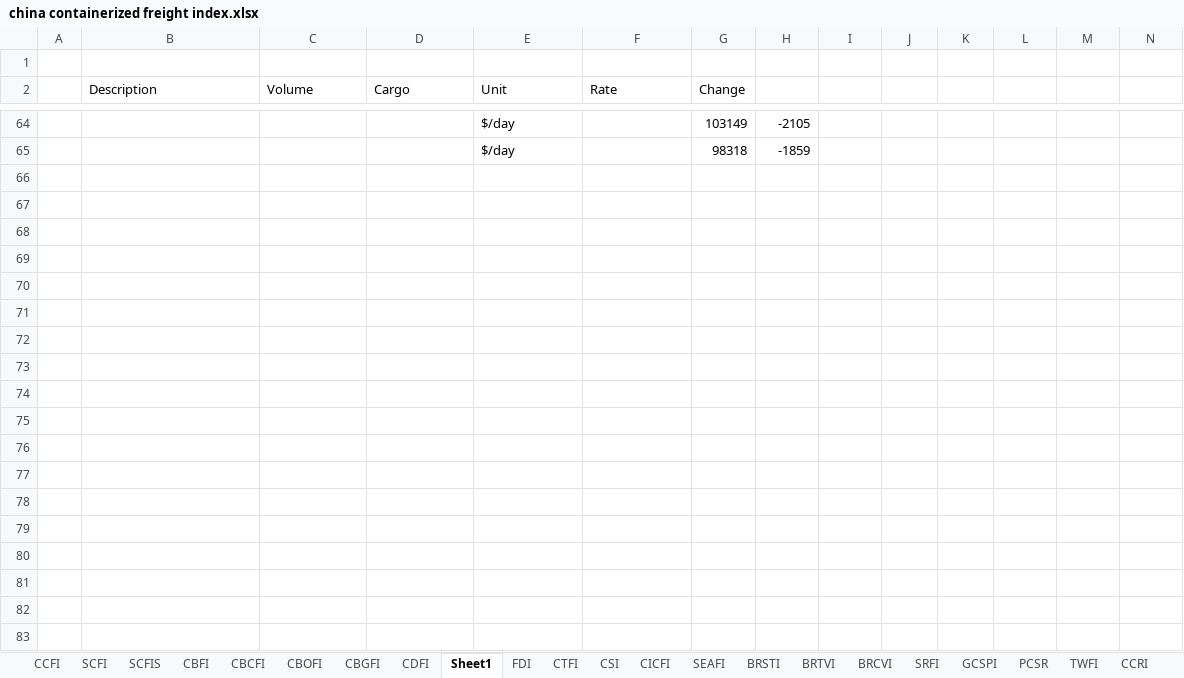
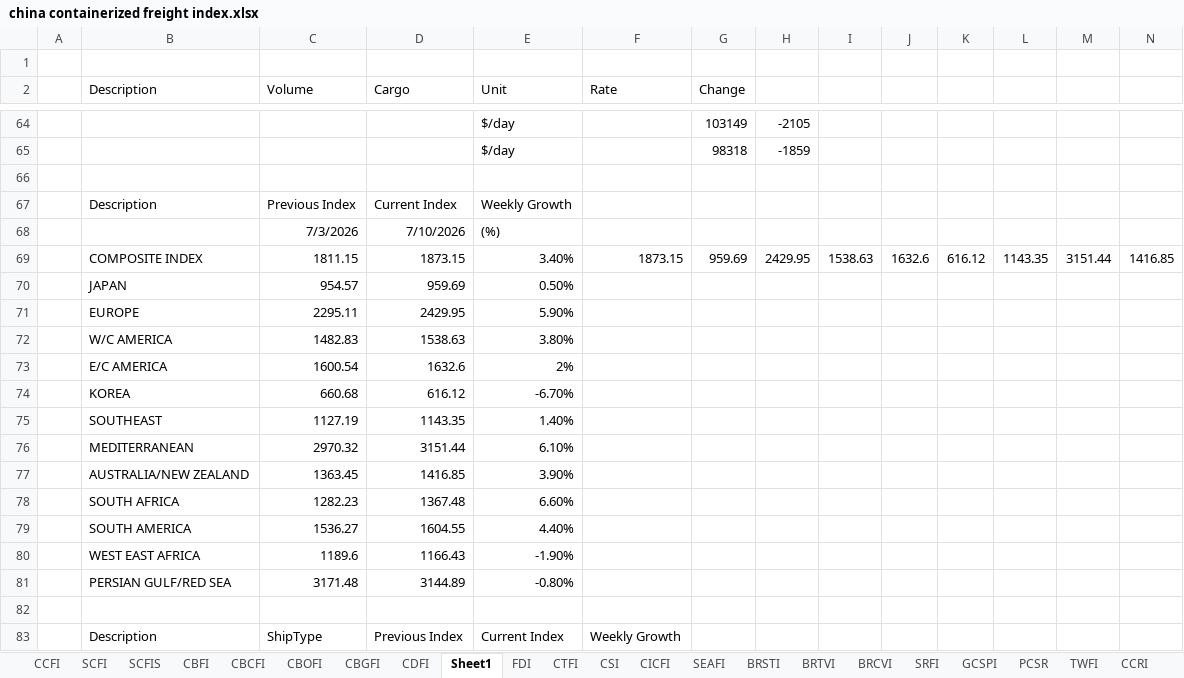
Before and after one commit to Tommylee1013/FinancialData, an Excel workbook: data_lake/freight/china containerized freight index.xlsx, sheet Sheet1, drawn as a sheet; only a part is shown, gaps mark what is left out; values as stored, in another font and other column widths than the file's, no borders; rows hold the shown columns only; the diff covers the shown part only; the diff names each change by its address in the sheet, - before the commit and + after, or states it on an @@ line.

Commit message:
data update (2026/07/13)

```diff
--- a/data_lake/freight/china containerized freight index.xlsx (sheet Sheet1)
+++ b/data_lake/freight/china containerized freight index.xlsx (sheet Sheet1)
+row 66: (empty)
+row 67:  | Description | Previous Index | Current Index | Weekly Growth
+row 68:  |  | 7/3/2026 | 7/10/2026 | (%)
+row 69:  | COMPOSITE INDEX | 1811.15 | 1873.15 | 3.40% | 1873.15 | 959.69 | 2429.95 | 1538.63 | 1632.6 | 616.12 | 1143.35 | 3151.44 | 1416.85
+row 70:  | JAPAN | 954.57 | 959.69 | 0.50%
+row 71:  | EUROPE | 2295.11 | 2429.95 | 5.90%
+row 72:  | W/C AMERICA | 1482.83 | 1538.63 | 3.80%
+row 73:  | E/C AMERICA | 1600.54 | 1632.6 | 2%
+row 74:  | KOREA | 660.68 | 616.12 | -6.70%
+row 75:  | SOUTHEAST | 1127.19 | 1143.35 | 1.40%
+row 76:  | MEDITERRANEAN | 2970.32 | 3151.44 | 6.10%
+row 77:  | AUSTRALIA/NEW ZEALAND | 1363.45 | 1416.85 | 3.90%
+row 78:  | SOUTH AFRICA | 1282.23 | 1367.48 | 6.60%
+row 79:  | SOUTH AMERICA | 1536.27 | 1604.55 | 4.40%
+row 80:  | WEST EAST AFRICA | 1189.6 | 1166.43 | -1.90%
+row 81:  | PERSIAN GULF/RED SEA | 3171.48 | 3144.89 | -0.80%
+row 82: (empty)
+row 83:  | Description | ShipType | Previous Index | Current Index | Weekly Growth
```
Also changed, not shown: 118 added rows and 3 removed rows elsewhere in this sheet, sheet FDI, sheet CDFI, sheet CBFI, sheet CTFI, sheet CICFI, sheet CCFI, 7 more sheets, charts or pictures, data_lake/behavior/NAAIM Exposure Index.xlsx, data_lake/commodity/Steel.xlsx, 42 other files.
